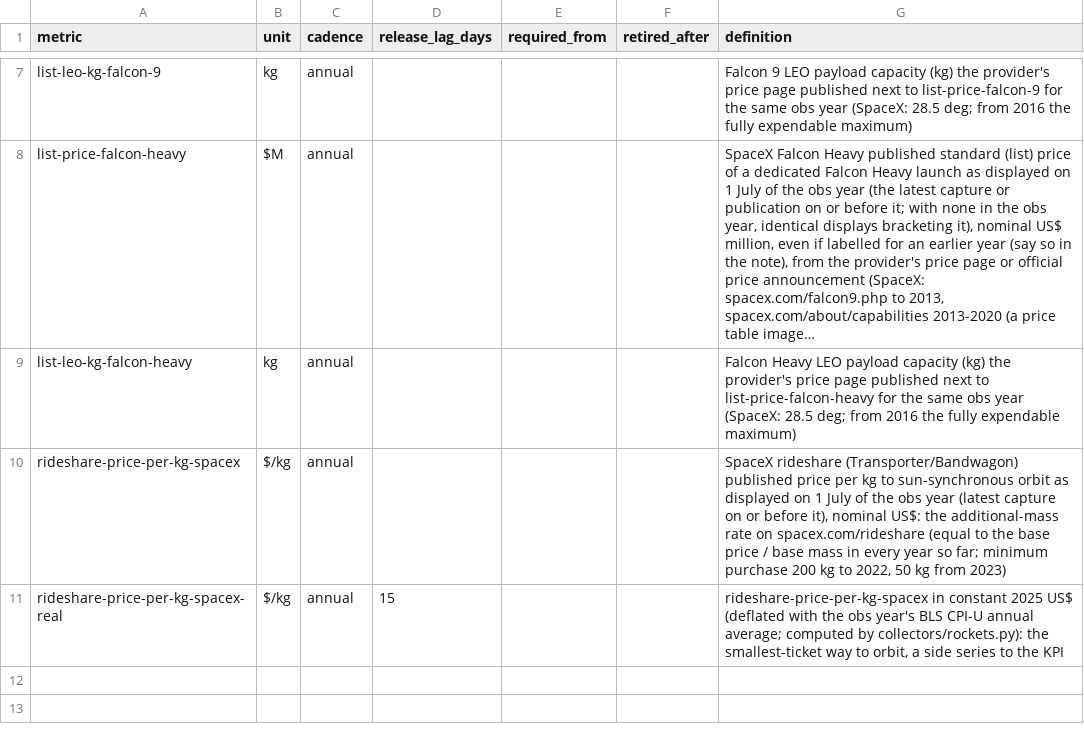
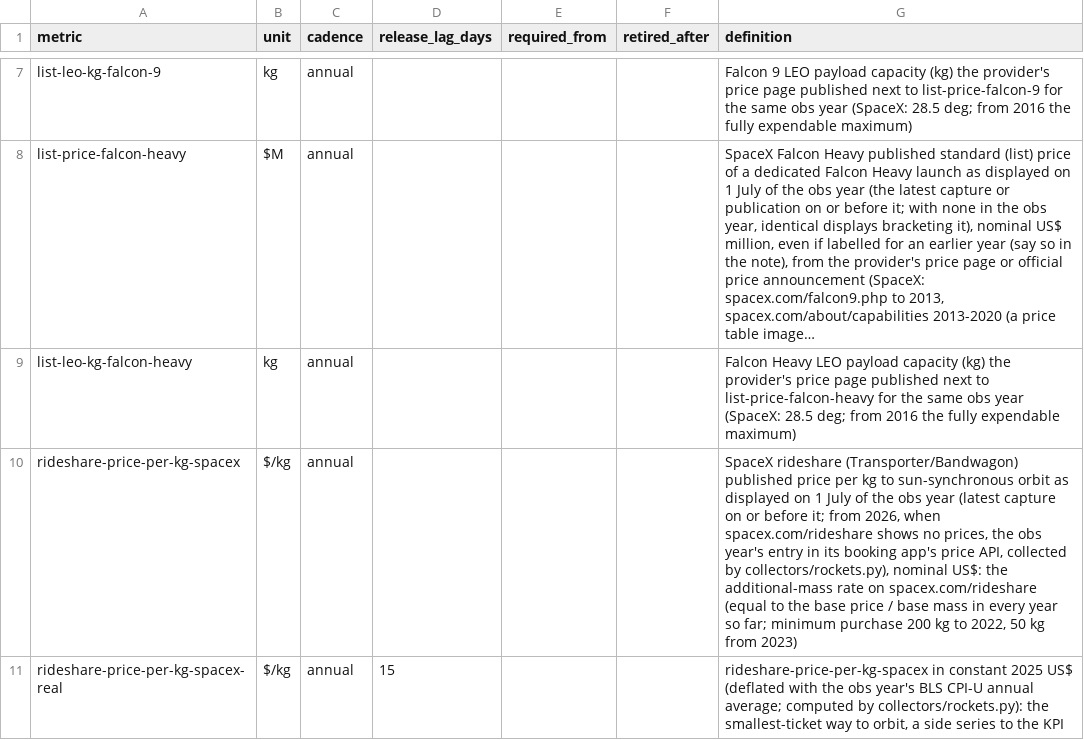
Before and after one commit to pasky/grand-endeavors-data, a CSV file: metrics/rockets.csv, drawn as a sheet; only a part is shown, gaps mark what is left out; long unchanged cells end in …; the diff names each change by its address in the sheet, - before the commit and + after, or states it on an @@ line.

```diff
--- a/metrics/rockets.csv
+++ b/metrics/rockets.csv
-G10 (definition): …or before it), nominal US$:…
+G10 (definition): …or before it; from 2026, when spacex.com/rideshare shows no prices, the obs year's entry in its booking app's price API, collected by collectors/rockets.py), nominal US$:…
```
Also changed, not shown: ledger/observations/rockets.csv.
